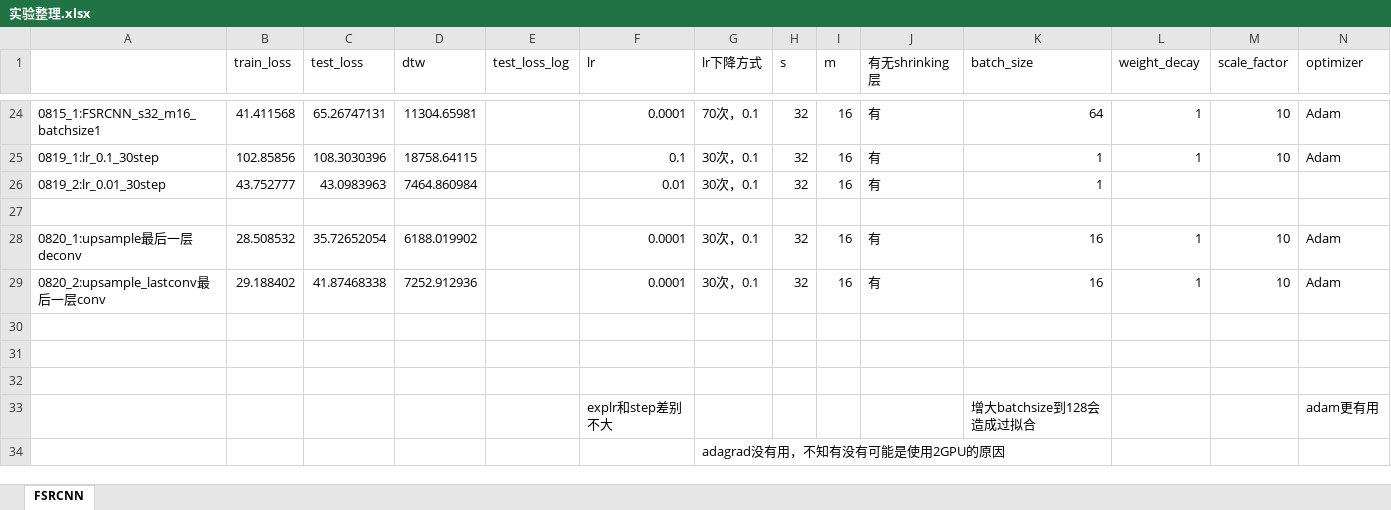
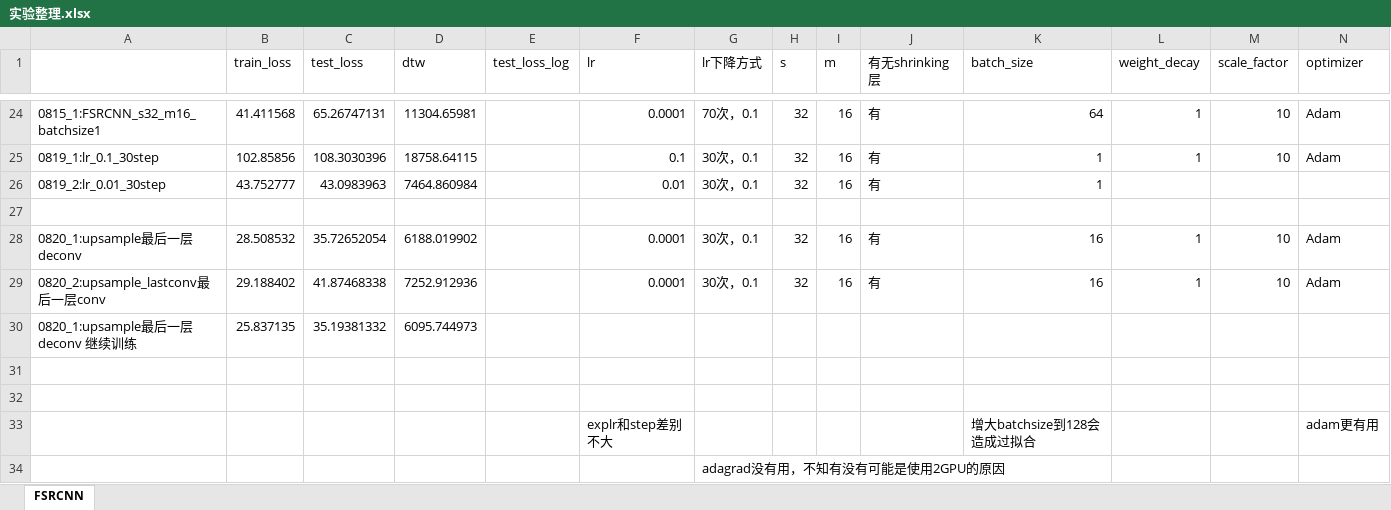
Before and after one commit to lqiqiqi/SRP_SmartMeter, an Excel workbook: 实验整理.xlsx, sheet FSRCNN, drawn as a sheet; only a part is shown, gaps mark what is left out; values as stored, in another font and other column widths than the file's, no borders; the diff names each change by its address in the sheet, - before the commit and + after, or states it on an @@ line.

```diff
--- a/实验整理.xlsx (sheet FSRCNN)
+++ b/实验整理.xlsx (sheet FSRCNN)
-row 30: (empty)
+row 30: 0820_1:upsample最后一层deconv 继续训练 | 25.837135 | 35.19381332 | 6095.744973
```
Also changed, not shown: 2 other files.
